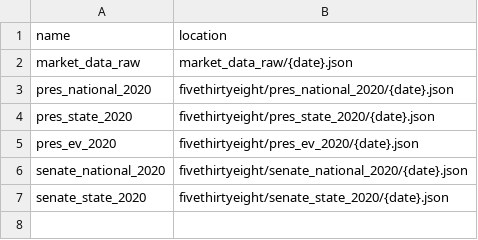
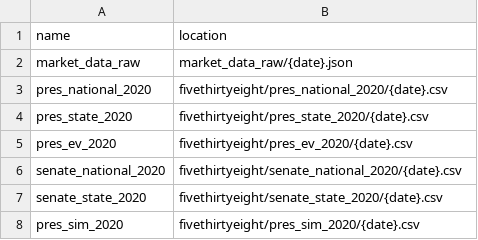
Before and after one commit to davidkzeng/pi-trading-lib, a CSV file: python/pi_trading_lib/config/data_archive.csv, drawn as a sheet.

```diff
--- a/python/pi_trading_lib/config/data_archive.csv
+++ b/python/pi_trading_lib/config/data_archive.csv
@@ -2,6 +2,7 @@ name,location
 market_data_raw,market_data_raw/{date}.json
-pres_national_2020,fivethirtyeight/pres_national_2020/{date}.json
-pres_state_2020,fivethirtyeight/pres_state_2020/{date}.json
-pres_ev_2020,fivethirtyeight/pres_ev_2020/{date}.json
-senate_national_2020,fivethirtyeight/senate_national_2020/{date}.json
-senate_state_2020,fivethirtyeight/senate_state_2020/{date}.json
+pres_national_2020,fivethirtyeight/pres_national_2020/{date}.csv
+pres_state_2020,fivethirtyeight/pres_state_2020/{date}.csv
+pres_ev_2020,fivethirtyeight/pres_ev_2020/{date}.csv
+senate_national_2020,fivethirtyeight/senate_national_2020/{date}.csv
+senate_state_2020,fivethirtyeight/senate_state_2020/{date}.csv
+pres_sim_2020,fivethirtyeight/pres_sim_2020/{date}.csv
```
Also changed, not shown: python/pi_trading_lib/config/fivethirtyeight.csv, 5 other files.
